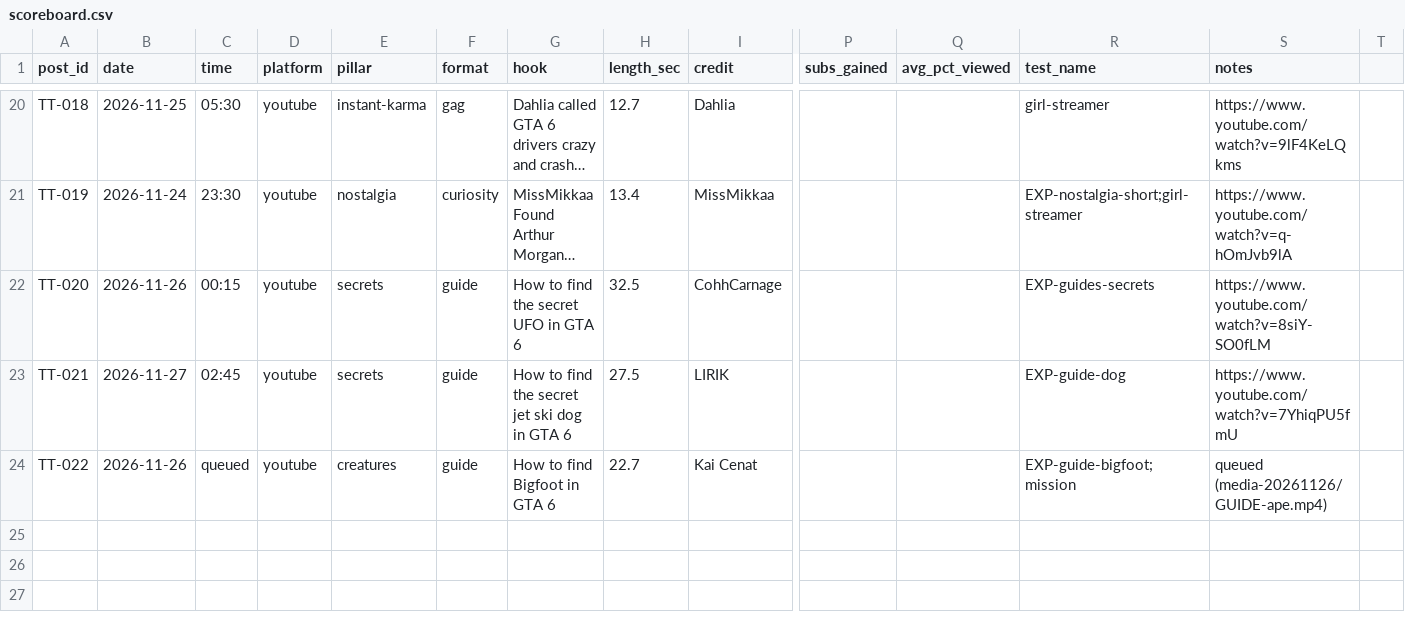
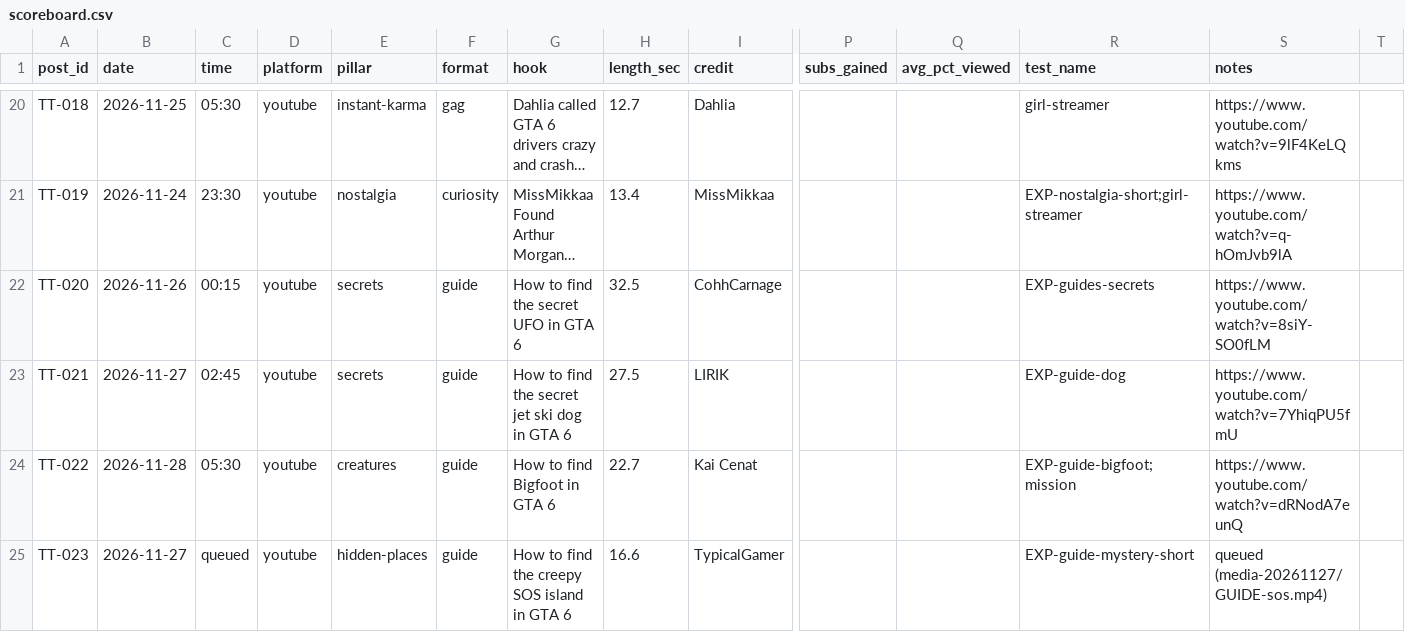
Before and after one commit to ankush2001/New-Project, a CSV file: tracking/scoreboard.csv, drawn as a sheet; only a part is shown, gaps mark what is left out; long unchanged cells end in …; rows hold the shown columns only; the diff names each change by its address in the sheet, - before the commit and + after, or states it on an @@ line.

```diff
--- a/tracking/scoreboard.csv
+++ b/tracking/scoreboard.csv
-B24 (date): 2026-11-26
+B24 (date): 2026-11-28
-C24 (time): queued
+C24 (time): 05:30
-S24 (notes): queued (media-20261126/GUIDE-ape.mp4)
+S24 (notes): https://www.youtube.com/watch?v=dRNodA7eunQ
+row 25: TT-023 | 2026-11-27 | queued | youtube | hidden-places | guide | How to find the creepy SOS island in GTA 6 | 16.6 | TypicalGamer |  |  | EXP-guide-mystery-short | queued (media-20261127/GUIDE-sos.mp4)
```
Also changed, not shown: 7 other files.
